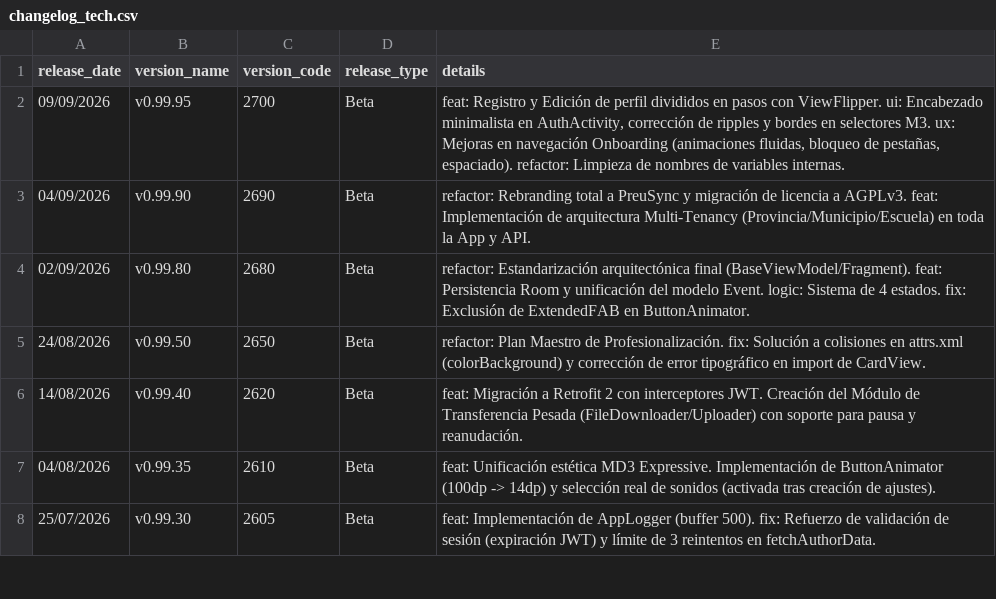
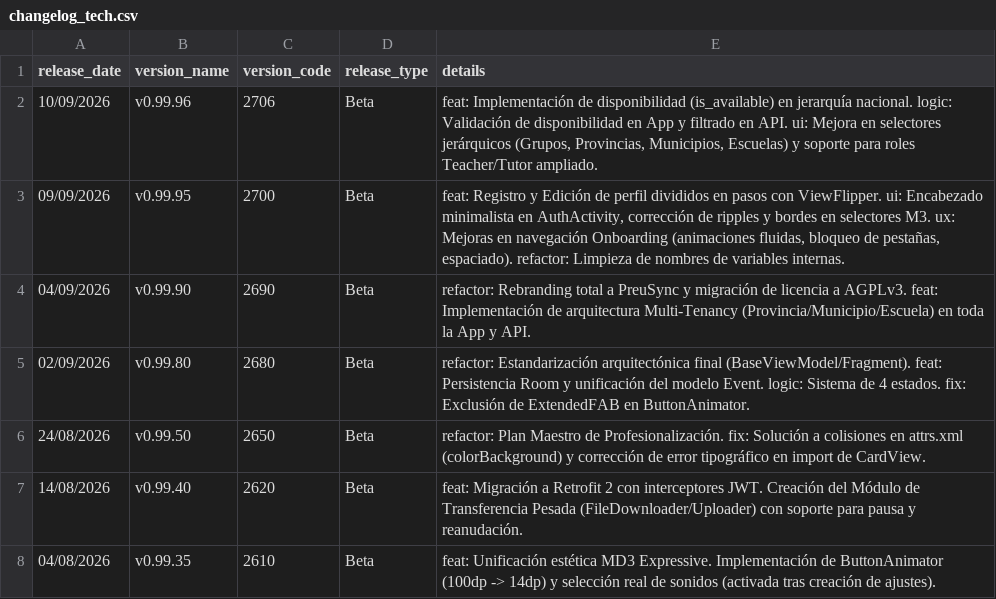
Before and after one commit to JiroxDEV/preusync-android, a CSV file: changelog_tech.csv, drawn as a sheet; only a part is shown; the shorter side is filled out with more unchanged rows.

```diff
--- a/changelog_tech.csv
+++ b/changelog_tech.csv
@@ -1,2 +1,3 @@
 release_date,version_name,version_code,release_type,details
+10/09/2026,v0.99.96,2706,Beta,"feat: Implementación de disponibilidad (is_available) en jerarquía nacional. logic: Validación de disponibilidad en App y filtrado en API. ui: Mejora en selectores jerárquicos (Grupos, Provincias, Municipios, Escuelas) y soporte para roles Teacher/Tutor ampliado."
 09/09/2026,v0.99.95,2700,Beta,"feat: Registro y Edición de perfil divididos en pasos con ViewFlipper. ui: Encabezado minimalista en AuthActivity, corrección de ripples y bordes en selectores M3. ux: Mejoras en navegación Onboarding (animaciones fluidas, bloqueo de pestañas, espaciado). refactor: Limpieza de nombres de variables internas."
```
Also changed, not shown: changelog_public.csv, 25 other files.
